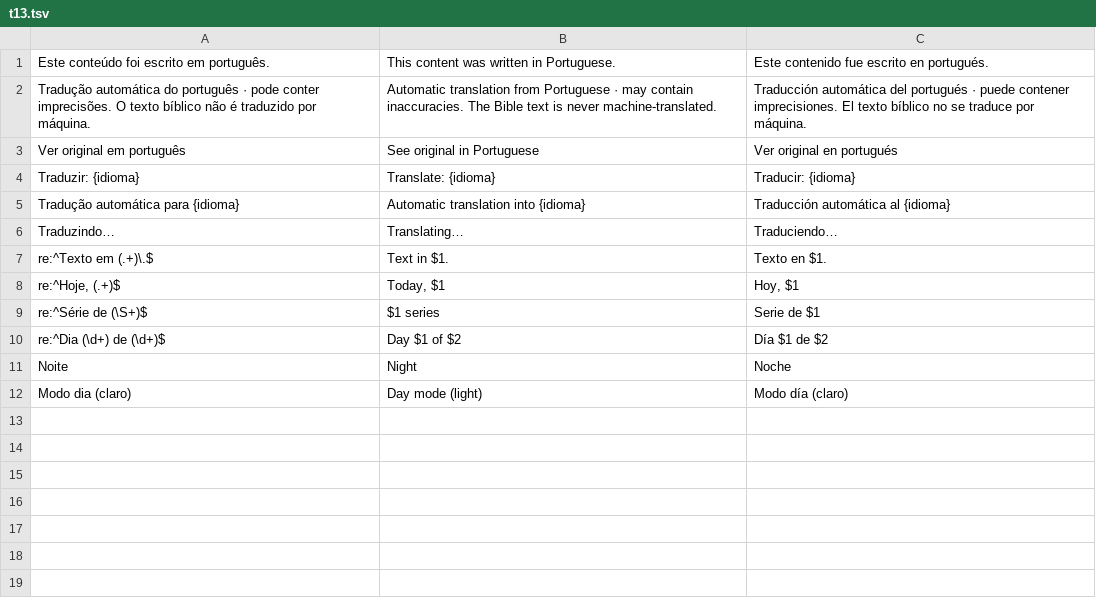
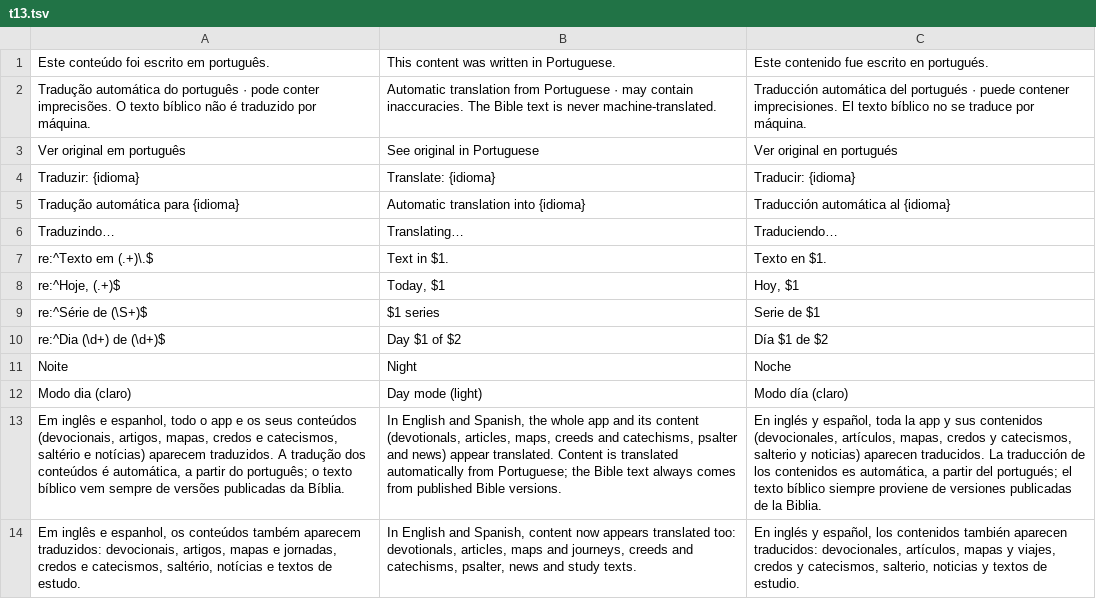
Before and after one commit to rafaelximenes2010-png/concordancia-biblica, a TSV file: i18n/src/t13.tsv, drawn as a sheet; the diff names each change by its address in the sheet, - before the commit and + after, or states it on an @@ line.

```diff
--- a/i18n/src/t13.tsv
+++ b/i18n/src/t13.tsv
+row 13: Em inglês e espanhol, todo o app e os seus conteúdos (devocionais, artigos, mapas, credos e catecismos, saltério e notícias) aparecem traduzidos. A tradução dos conteúdos é automática, a partir do português; o texto bíblico vem sempre de versões publicadas da Bíblia. | In English and Spanish, the whole app and its content (devotionals, articles, maps, creeds and catechisms, psalter and news) appear translated. Content is translated automatically from Portuguese; the Bible text always comes from published Bible versions. | En inglés y español, toda la app y sus contenidos (devocionales, artículos, mapas, credos y catecismos, salterio y noticias) aparecen traducidos. La traducción de los contenidos es automática, a partir del portugués; el texto bíblico siempre proviene de versiones publicadas de la Biblia.
+row 14: Em inglês e espanhol, os conteúdos também aparecem traduzidos: devocionais, artigos, mapas e jornadas, credos e catecismos, saltério, notícias e textos de estudo. | In English and Spanish, content now appears translated too: devotionals, articles, maps and journeys, creeds and catechisms, psalter, news and study texts. | En inglés y español, los contenidos también aparecen traducidos: devocionales, artículos, mapas y viajes, credos y catecismos, salterio, noticias y textos de estudio.
```
Also changed, not shown: 8 other files.
